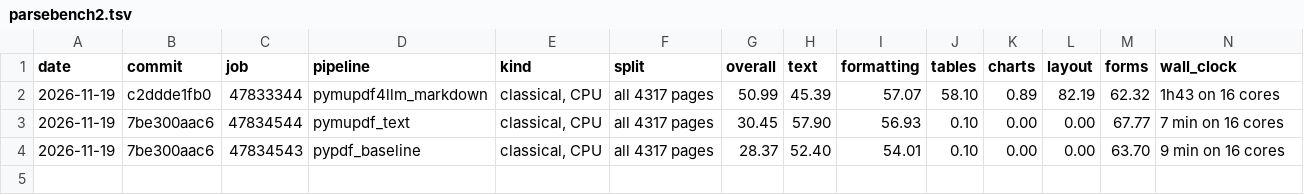
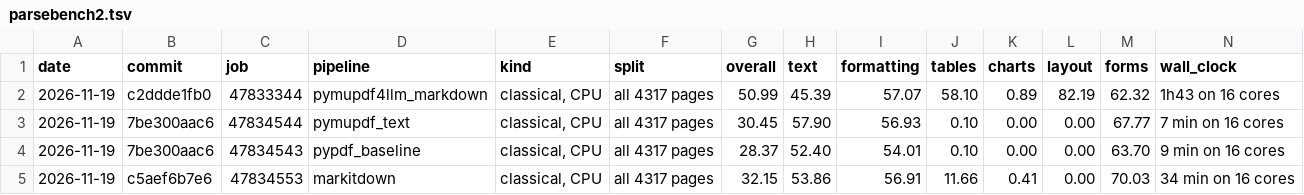
Before and after one commit to munsteraner/idp, a TSV file: results/parsebench2.tsv, drawn as a sheet; only a part is shown; rows hold the shown columns only; the diff names each change by its address in the sheet, - before the commit and + after, or states it on an @@ line.

```diff
--- a/results/parsebench2.tsv
+++ b/results/parsebench2.tsv
+row 5: 2026-11-19 | c5aef6b7e6 | 47834553 | markitdown | classical, CPU | all 4317 pages | 32.15 | 53.86 | 56.91 | 11.66 | 0.41 | 0.00 | 70.03 | 34 min on 16 cores
```
